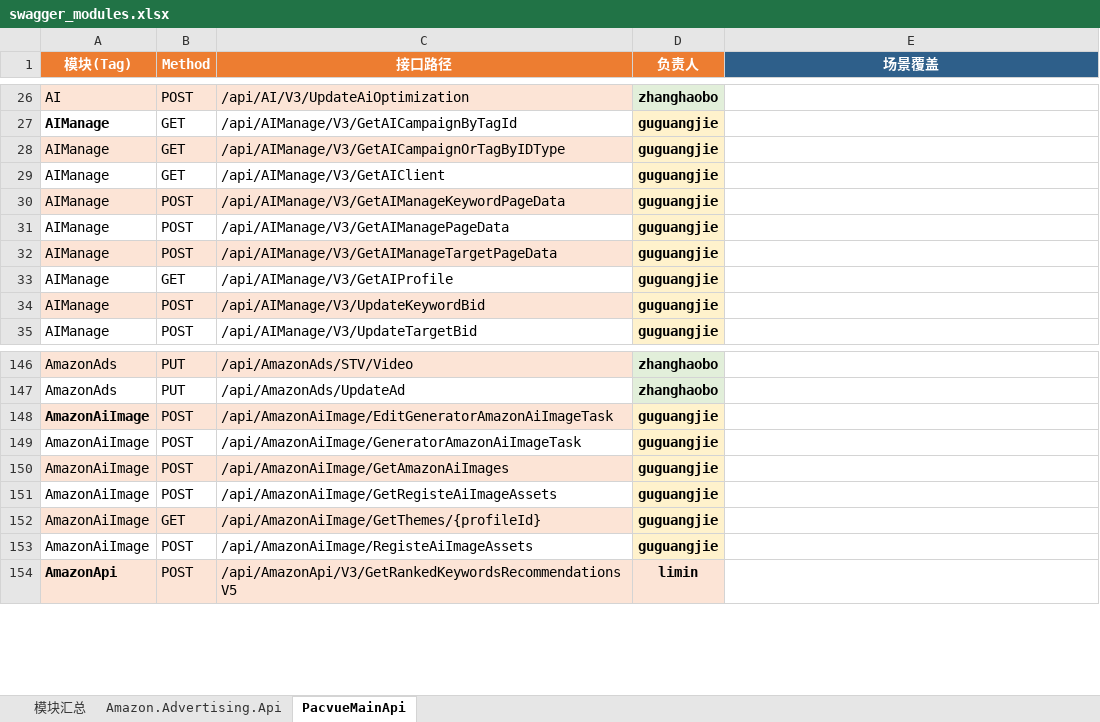
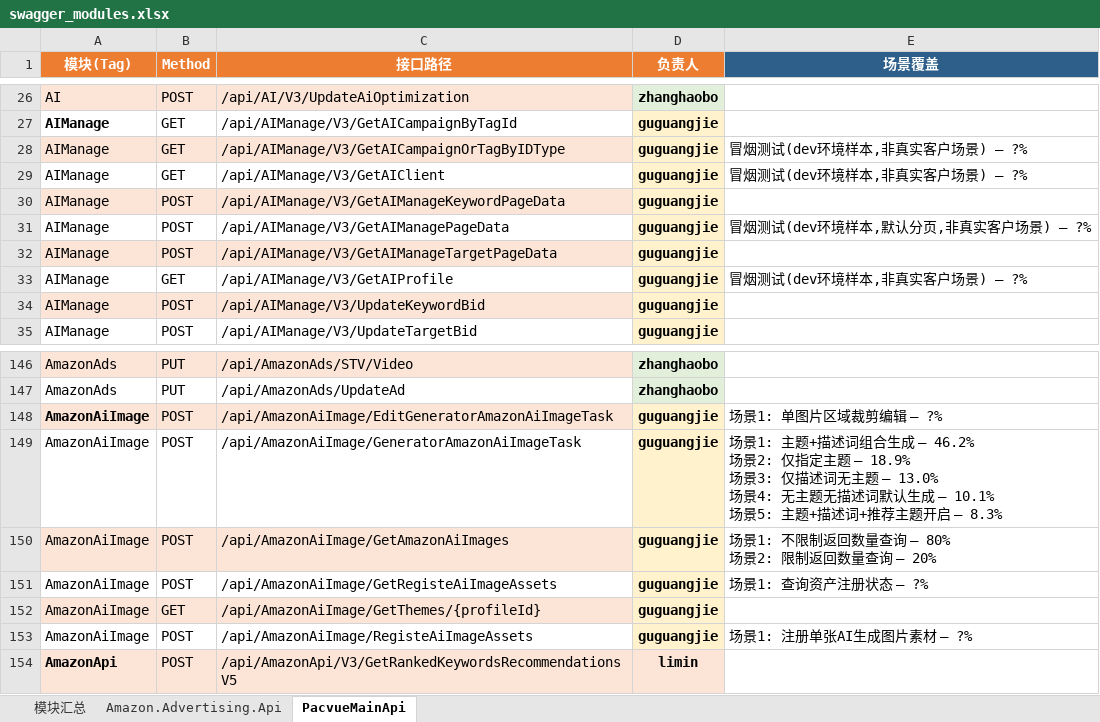
Before and after one commit to guguangjie-pacvue/ai_api, an Excel workbook: single-api/swagger_modules.xlsx, sheet PacvueMainApi, drawn as a sheet; only a part is shown, gaps mark what is left out; values as stored, in another font and other column widths than the file's, no borders; ↵ is a line break in a cell; the diff covers the shown part only; the diff names each change by its address in the sheet, - before the commit and + after, or states it on an @@ line.

```diff
--- a/single-api/swagger_modules.xlsx (sheet PacvueMainApi)
+++ b/single-api/swagger_modules.xlsx (sheet PacvueMainApi)
-E28:E29 (场景覆盖): (empty)
+E28:E29 (场景覆盖): 冒烟测试(dev环境样本,非真实客户场景) — ?%
-E31 (场景覆盖): (empty)
+E31 (场景覆盖): 冒烟测试(dev环境样本,默认分页,非真实客户场景) — ?%
-E33 (场景覆盖): (empty)
+E33 (场景覆盖): 冒烟测试(dev环境样本,非真实客户场景) — ?%
-E148 (场景覆盖): (empty)
+E148 (场景覆盖): 场景1: 单图片区域裁剪编辑 — ?%
-E149 (场景覆盖): (empty)
+E149 (场景覆盖): 场景1: 主题+描述词组合生成 — 46.2% ↵ 场景2: 仅指定主题 — 18.9% ↵ 场景3: 仅描述词无主题 — 13.0% ↵ 场景4: 无主题无描述词默认生成 — 10.1% ↵ 场景5: 主题+描述词+推荐主题开启 — 8.3%
-E150 (场景覆盖): (empty)
+E150 (场景覆盖): 场景1: 不限制返回数量查询 — 80% ↵ 场景2: 限制返回数量查询 — 20%
-E151 (场景覆盖): (empty)
+E151 (场景覆盖): 场景1: 查询资产注册状态 — ?%
-E153 (场景覆盖): (empty)
+E153 (场景覆盖): 场景1: 注册单张AI生成图片素材 — ?%
```
Also changed, not shown: 17 edited cells elsewhere in this sheet, sheet Amazon.Advertising.Api, sheet 模块汇总, 20 other files.
